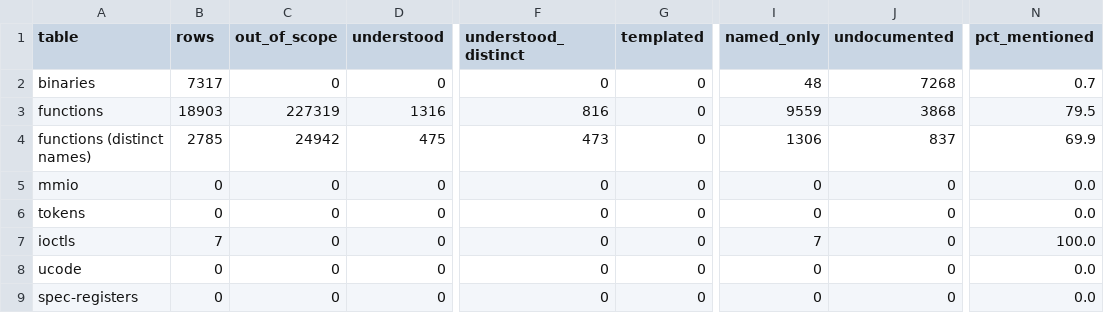
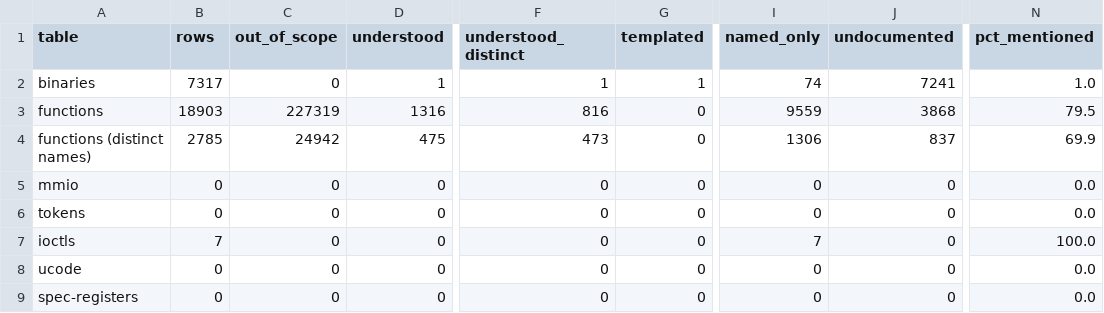
Before and after one commit to jamesbraid/kudzu, a TSV file: docs/inventory/summary.tsv, drawn as a sheet; only a part is shown, gaps mark what is left out; the diff names each change by its address in the sheet, - before the commit and + after, or states it on an @@ line.

Commit message:
userland: describe the NFS, RPC, cluster and XFS programs
Covers the NFS and RPC daemons and their command-line tools, the NIS and
CacheFS programs, the cluster daemons and their control tools, and the
XFS repair and debug tools of the 6.5.30 base install. Each entry gives
the package, the imports and strings the file carries, and a role marked
as inferred where the code was not read.

```diff
--- a/docs/inventory/summary.tsv
+++ b/docs/inventory/summary.tsv
-D2 (understood): 0
+D2 (understood): 1
-F2 (understood_distinct): 0
+F2 (understood_distinct): 1
-G2 (templated): 0
+G2 (templated): 1
-I2 (named_only): 48
+I2 (named_only): 74
-J2 (undocumented): 7268
+J2 (undocumented): 7241
-N2 (pct_mentioned): 0.7
+N2 (pct_mentioned): 1.0
```
Also changed, not shown: 4 other files.
